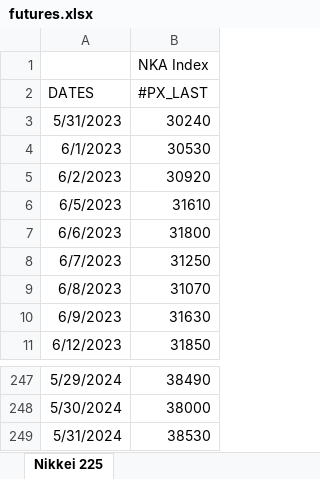
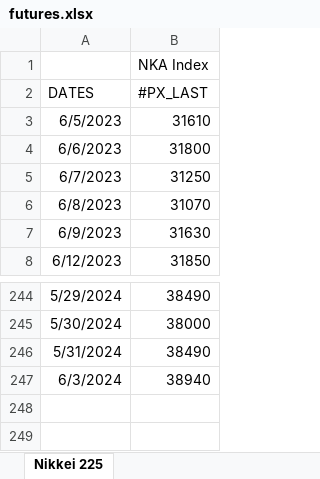
Before and after one commit to ssymhoven/drawdown-rsik, an Excel workbook: futures.xlsx, sheet Nikkei 225, drawn as a sheet; only a part is shown, gaps mark what is left out; values as stored, in another font and other column widths than the file's, no borders; removed rows and columns are numbered as before the commit, all else as after; the diff names each change by its address in the sheet, - before the commit and + after, or states it on an @@ line.

```diff
--- a/futures.xlsx (sheet Nikkei 225)
+++ b/futures.xlsx (sheet Nikkei 225)
-row 3: 5/31/2023 | 30240
-row 4: 6/1/2023 | 30530
-row 5: 6/2/2023 | 30920
-B246 (#PX_LAST): 38530
+B246 (#PX_LAST): 38490
+row 247: 6/3/2024 | 38940
```
Also changed, not shown: sheet EURO STOXX 50 Price EUR, sheet NASDAQ 100 Stock Index, sheet Deutsche Boerse AG German Stock, sheet S&P 500 INDEX, sheet MSCI Emerging Markets Index, sheet FTSE MIB Index, 1 more sheet, 29 other files.
